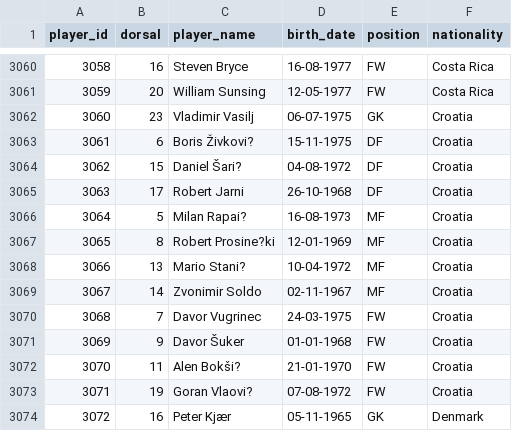
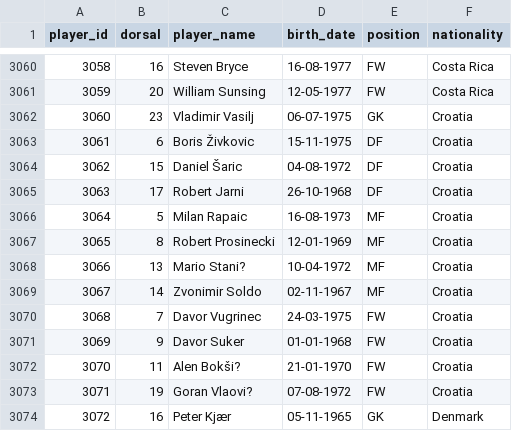
Before and after one commit to rbetis35/mundiales-futbol-datos, a CSV file: WorldCups/players/players.csv, drawn as a sheet; only a part is shown, gaps mark what is left out; the diff names each change by its address in the sheet, - before the commit and + after, or states it on an @@ line.

Commit message:
Update players.csv

```diff
--- a/WorldCups/players/players.csv
+++ b/WorldCups/players/players.csv
-C3063 (player_name): Boris Živkovi?
+C3063 (player_name): Boris Živkovic
-C3064 (player_name): Daniel Šari?
+C3064 (player_name): Daniel Šaric
-C3066 (player_name): Milan Rapai?
+C3066 (player_name): Milan Rapaic
-C3067 (player_name): Robert Prosine?ki
+C3067 (player_name): Robert Prosinecki
-C3071 (player_name): Davor Šuker
+C3071 (player_name): Davor Suker
```
